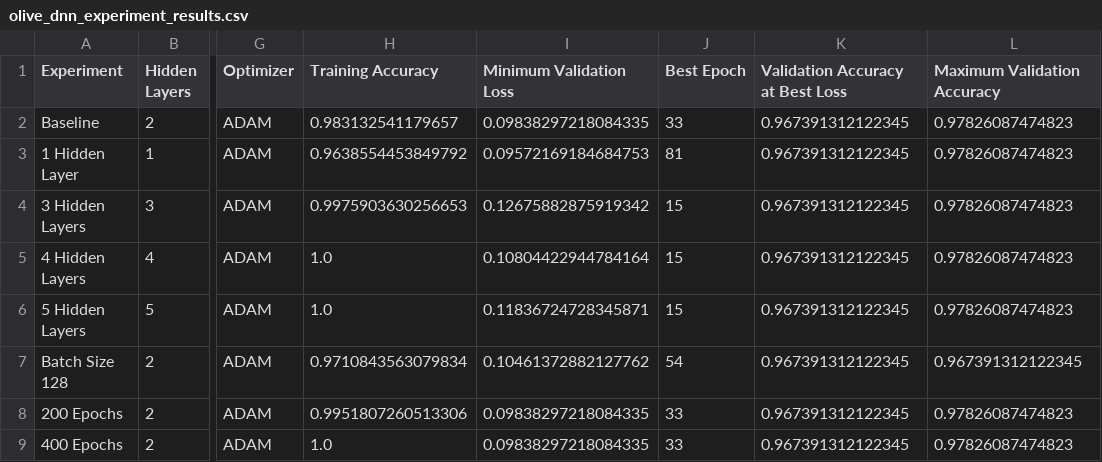
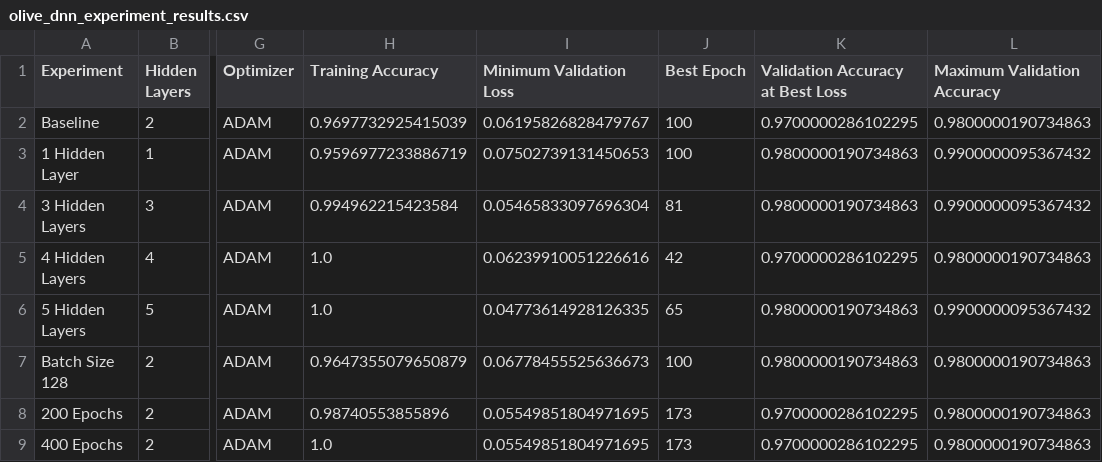
Before and after one commit to JeraldBucud/coit29225-a2-neural-network-analysis, a CSV file: outputs/problem2/olive_dnn_experiment_results.csv, drawn as a sheet; only a part is shown, gaps mark what is left out; the diff covers the shown part only; the diff names each change by its address in the sheet, - before the commit and + after, or states it on an @@ line.

```diff
--- a/outputs/problem2/olive_dnn_experiment_results.csv
+++ b/outputs/problem2/olive_dnn_experiment_results.csv
-H2 (Training Accuracy): 0.983132541179657
+H2 (Training Accuracy): 0.9697732925415039
-I2 (Minimum Validation Loss): 0.09838297218084335
+I2 (Minimum Validation Loss): 0.06195826828479767
-J2 (Best Epoch): 33
+J2 (Best Epoch): 100
-K2 (Validation Accuracy at Best Loss): 0.967391312122345
+K2 (Validation Accuracy at Best Loss): 0.9700000286102295
-L2 (Maximum Validation Accuracy): 0.97826087474823
+L2 (Maximum Validation Accuracy): 0.9800000190734863
-H3 (Training Accuracy): 0.9638554453849792
+H3 (Training Accuracy): 0.9596977233886719
-I3 (Minimum Validation Loss): 0.09572169184684753
+I3 (Minimum Validation Loss): 0.07502739131450653
-J3 (Best Epoch): 81
+J3 (Best Epoch): 100
-K3:K4 (Validation Accuracy at Best Loss): 0.967391312122345
+K3:K4 (Validation Accuracy at Best Loss): 0.9800000190734863
-L3:L4 (Maximum Validation Accuracy): 0.97826087474823
+L3:L4 (Maximum Validation Accuracy): 0.9900000095367432
-H4 (Training Accuracy): 0.9975903630256653
+H4 (Training Accuracy): 0.994962215423584
-I4 (Minimum Validation Loss): 0.12675882875919342
+I4 (Minimum Validation Loss): 0.05465833097696304
-J4 (Best Epoch): 15
+J4 (Best Epoch): 81
-I5 (Minimum Validation Loss): 0.10804422944784164
+I5 (Minimum Validation Loss): 0.06239910051226616
-J5 (Best Epoch): 15
+J5 (Best Epoch): 42
-K5 (Validation Accuracy at Best Loss): 0.967391312122345
+K5 (Validation Accuracy at Best Loss): 0.9700000286102295
-L5 (Maximum Validation Accuracy): 0.97826087474823
+L5 (Maximum Validation Accuracy): 0.9800000190734863
-I6 (Minimum Validation Loss): 0.11836724728345871
+I6 (Minimum Validation Loss): 0.04773614928126335
-J6 (Best Epoch): 15
+J6 (Best Epoch): 65
-K6:K7 (Validation Accuracy at Best Loss): 0.967391312122345
+K6:K7 (Validation Accuracy at Best Loss): 0.9800000190734863
-L6 (Maximum Validation Accuracy): 0.97826087474823
+L6 (Maximum Validation Accuracy): 0.9900000095367432
-H7 (Training Accuracy): 0.9710843563079834
+H7 (Training Accuracy): 0.9647355079650879
-I7 (Minimum Validation Loss): 0.10461372882127762
+I7 (Minimum Validation Loss): 0.06778455525636673
-J7 (Best Epoch): 54
+J7 (Best Epoch): 100
-L7 (Maximum Validation Accuracy): 0.967391312122345
+L7 (Maximum Validation Accuracy): 0.9800000190734863
-H8 (Training Accuracy): 0.9951807260513306
+H8 (Training Accuracy): 0.98740553855896
-I8:I9 (Minimum Validation Loss): 0.09838297218084335
+I8:I9 (Minimum Validation Loss): 0.05549851804971695
-J8:J9 (Best Epoch): 33
+J8:J9 (Best Epoch): 173
-K8:K9 (Validation Accuracy at Best Loss): 0.967391312122345
+K8:K9 (Validation Accuracy at Best Loss): 0.9700000286102295
-L8:L9 (Maximum Validation Accuracy): 0.97826087474823
+L8:L9 (Maximum Validation Accuracy): 0.9800000190734863
```
Also changed, not shown: 23 edited cells elsewhere in this file, outputs/problem2/baseline_classification_report.csv, outputs/problem2/final_classification_report.csv, 7 other files.
